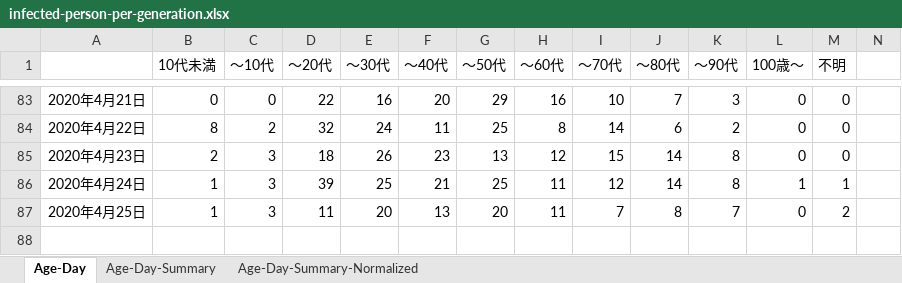
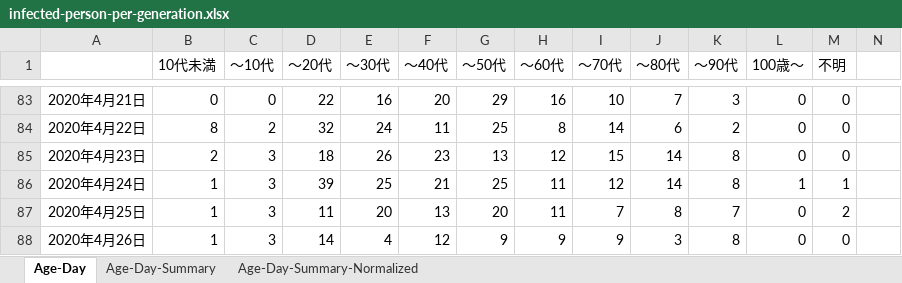
Before and after one commit to wakatono/training_misc, an Excel workbook: infected-person-per-generation.xlsx, sheet Age-Day, drawn as a sheet; only a part is shown, gaps mark what is left out; values as stored, in another font and other column widths than the file's, no borders; charts and pictures not drawn; rows hold the shown columns only; the diff names each change by its address in the sheet, - before the commit and + after, or states it on an @@ line.

```diff
--- a/infected-person-per-generation.xlsx (sheet Age-Day)
+++ b/infected-person-per-generation.xlsx (sheet Age-Day)
+row 88: 2020年4月26日 | 1 | 3 | 14 | 4 | 12 | 9 | 9 | 9 | 3 | 8 | 0 | 0
```
Also changed, not shown: sheet Age-Day-Summary-Normalized, sheet Age-Day-Summary, charts or pictures, infected-person-number-population-ratio-20200401.xlsx.
